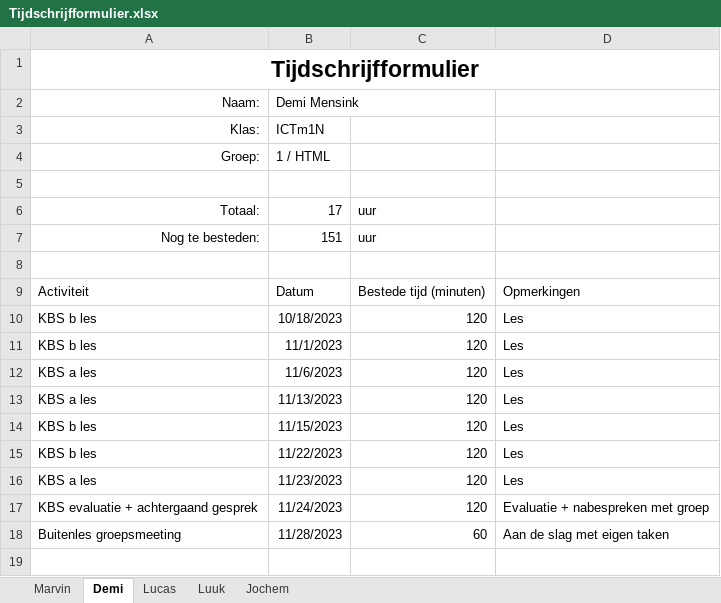
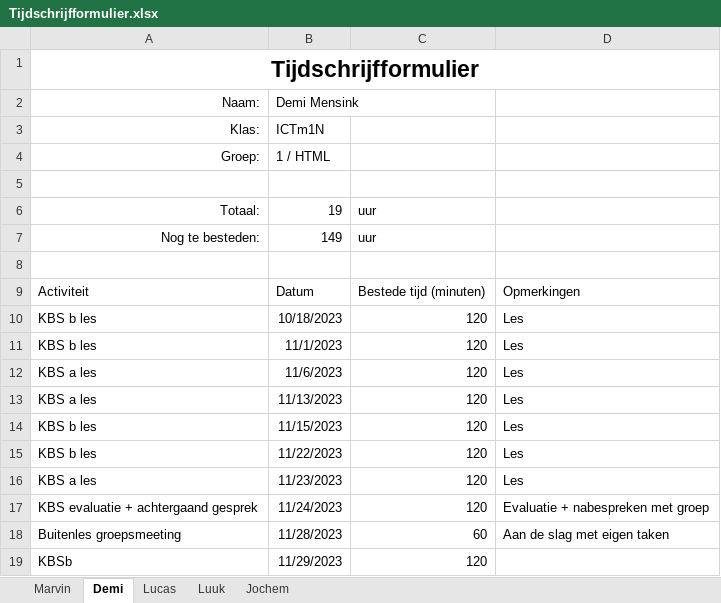
Before and after one commit to YoungSilent/nerdy_gadgets, an Excel workbook: docs/oplevering/08Projectdocumentatie/Tijdschrijfformulier.xlsx, sheet Demi, drawn as a sheet; values as stored, in another font and other column widths than the file's, no borders; table styles not drawn; the diff names each change by its address in the sheet, - before the commit and + after, or states it on an @@ line.

```diff
--- a/docs/oplevering/08Projectdocumentatie/Tijdschrijfformulier.xlsx (sheet Demi)
+++ b/docs/oplevering/08Projectdocumentatie/Tijdschrijfformulier.xlsx (sheet Demi)
-B6: 17
+B6: 19
-B7: 151
+B7: 149
+row 19: KBSb | 11/29/2023 | 120
```
Also changed, not shown: sheet Luuk, sheet Jochem, sheet Lucas, sheet Marvin, 1 other file.
